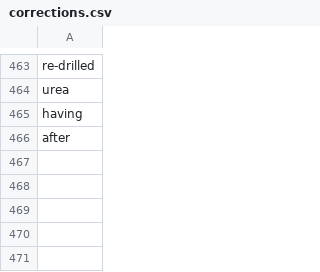
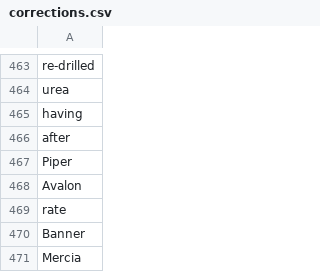
Before and after one commit to Rothamsted-Ecoinformatics/YieldbookDatasetDrafts, a CSV file: corrections.csv, drawn as a sheet; only a part is shown, gaps mark what is left out; the diff names each change by its address in the sheet, - before the commit and + after, or states it on an @@ line.

```diff
--- a/corrections.csv
+++ b/corrections.csv
+row 467: Piper
+row 468: Avalon
+row 469: rate
+row 470: Banner
+row 471: Mercia
```
Also changed, not shown: 3 other files.
